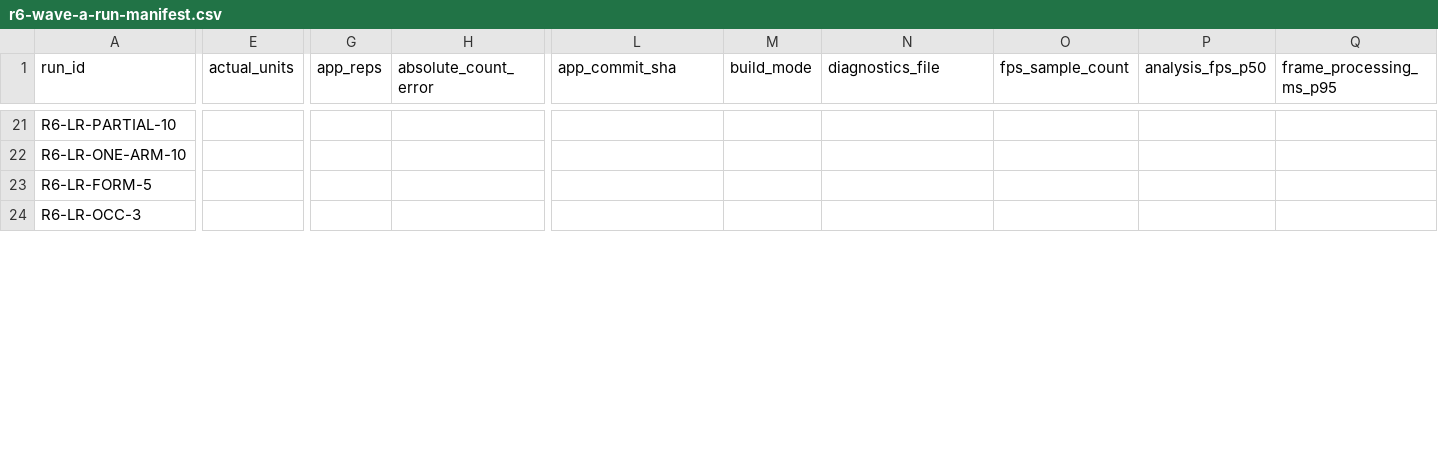
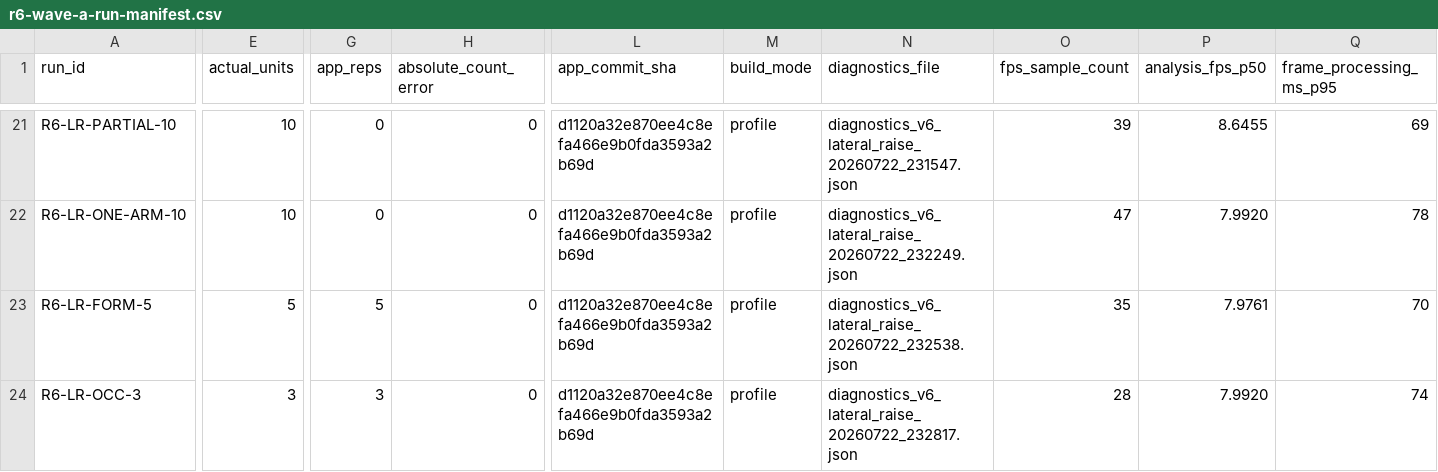
Before and after one commit to bkrbzdgn40/pea, a CSV file: docs/beta/r6-wave-a-run-manifest.csv, drawn as a sheet; only a part is shown, gaps mark what is left out; the diff covers the shown part only; the diff names each change by its address in the sheet, - before the commit and + after, or states it on an @@ line.

Commit message:
docs: close R6 lateral raise revalidation

```diff
--- a/docs/beta/r6-wave-a-run-manifest.csv
+++ b/docs/beta/r6-wave-a-run-manifest.csv
-E21:E22 (actual_units): (empty)
+E21:E22 (actual_units): 10
-G21:G22 (app_reps): (empty)
+G21:G22 (app_reps): 0
-H21:H24 (absolute_count_error): (empty)
+H21:H24 (absolute_count_error): 0
-L21:L24 (app_commit_sha): (empty)
+L21:L24 (app_commit_sha): d1120a32e870ee4c8efa466e9b0fda3593a2b69d
-M21:M24 (build_mode): (empty)
+M21:M24 (build_mode): profile
-N21 (diagnostics_file): (empty)
+N21 (diagnostics_file): diagnostics_v6_lateral_raise_20260722_231547.json
-O21 (fps_sample_count): (empty)
+O21 (fps_sample_count): 39
-P21 (analysis_fps_p50): (empty)
+P21 (analysis_fps_p50): 8.6455
-Q21 (frame_processing_ms_p95): (empty)
+Q21 (frame_processing_ms_p95): 69
-N22 (diagnostics_file): (empty)
+N22 (diagnostics_file): diagnostics_v6_lateral_raise_20260722_232249.json
-O22 (fps_sample_count): (empty)
+O22 (fps_sample_count): 47
-P22 (analysis_fps_p50): (empty)
+P22 (analysis_fps_p50): 7.9920
-Q22 (frame_processing_ms_p95): (empty)
+Q22 (frame_processing_ms_p95): 78
-E23 (actual_units): (empty)
+E23 (actual_units): 5
-G23 (app_reps): (empty)
+G23 (app_reps): 5
-N23 (diagnostics_file): (empty)
+N23 (diagnostics_file): diagnostics_v6_lateral_raise_20260722_232538.json
-O23 (fps_sample_count): (empty)
+O23 (fps_sample_count): 35
-P23 (analysis_fps_p50): (empty)
+P23 (analysis_fps_p50): 7.9761
-Q23 (frame_processing_ms_p95): (empty)
+Q23 (frame_processing_ms_p95): 70
-E24 (actual_units): (empty)
+E24 (actual_units): 3
-G24 (app_reps): (empty)
+G24 (app_reps): 3
-N24 (diagnostics_file): (empty)
+N24 (diagnostics_file): diagnostics_v6_lateral_raise_20260722_232817.json
-O24 (fps_sample_count): (empty)
+O24 (fps_sample_count): 28
-P24 (analysis_fps_p50): (empty)
+P24 (analysis_fps_p50): 7.9920
-Q24 (frame_processing_ms_p95): (empty)
+Q24 (frame_processing_ms_p95): 74
```
Also changed, not shown: 83 edited cells elsewhere in this file, 4 other files.
